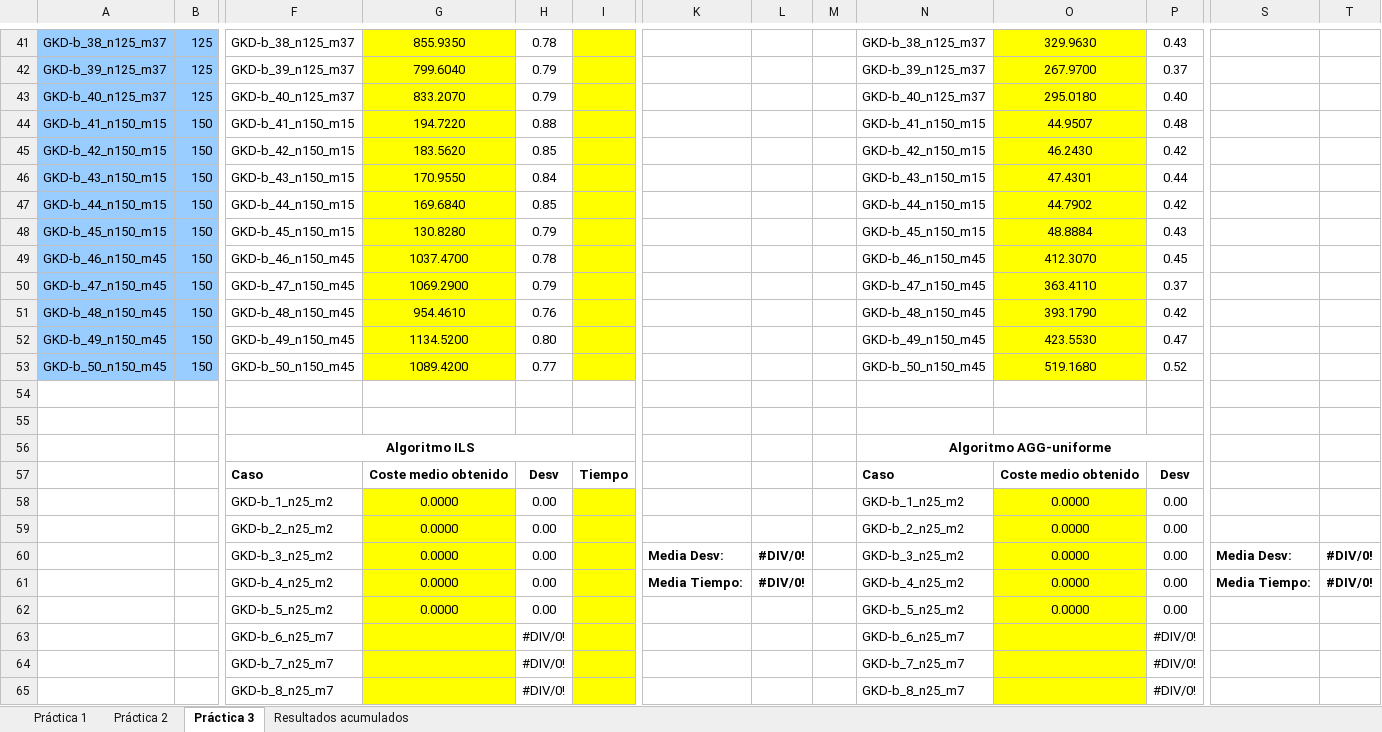
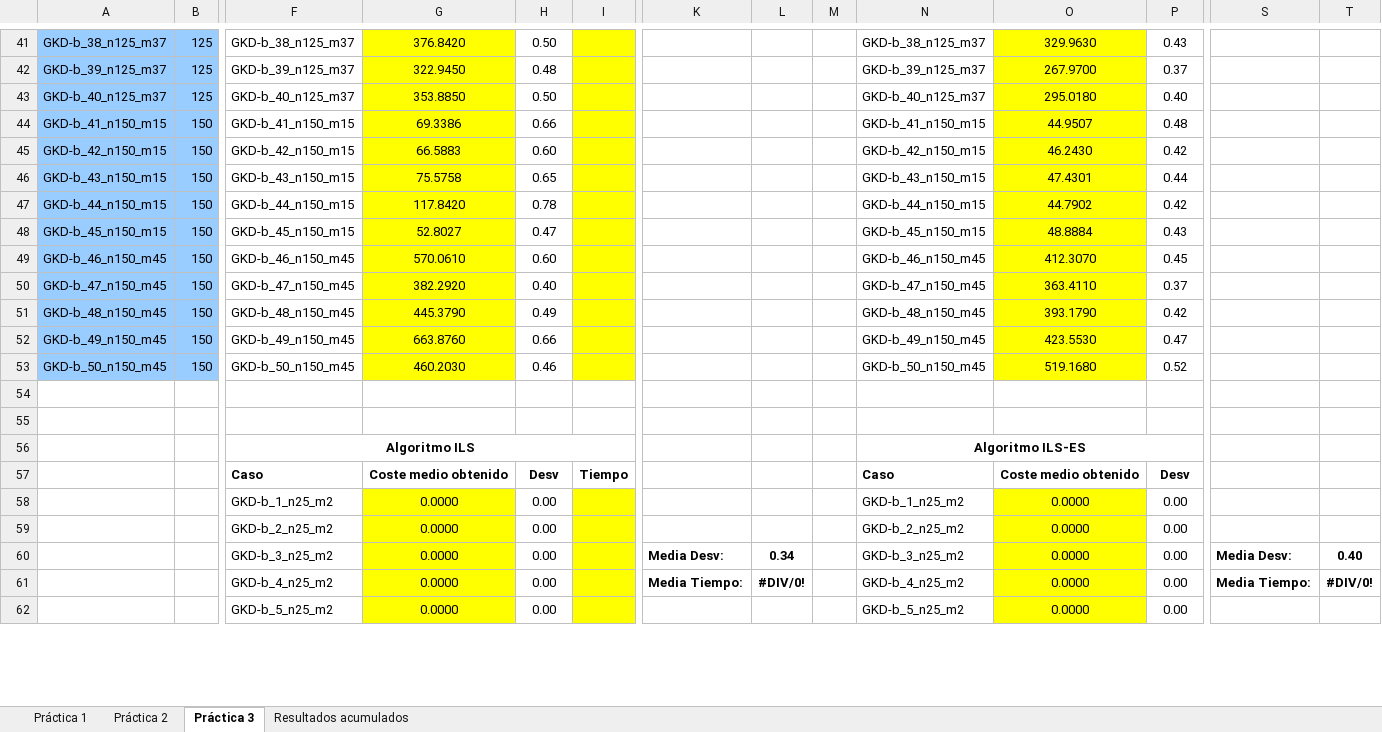
Before and after one commit to ferluque/Practica3MH, an Excel workbook: resultados/Tabla Completa.xlsx, sheet Práctica 3, drawn as a sheet; only a part is shown, gaps mark what is left out; values as stored, in another font and other column widths than the file's, no borders; removed rows and columns are numbered as before the commit, all else as after; rows hold the shown columns only; the diff covers the shown part only; the diff names each change by its address in the sheet, - before the commit and + after, or states it on an @@ line.

```diff
--- a/resultados/Tabla Completa.xlsx (sheet Práctica 3)
+++ b/resultados/Tabla Completa.xlsx (sheet Práctica 3)
-G41: 855.9350
+G41: 376.8420
-H41: 0.78
+H41: 0.50
-G42: 799.6040
+G42: 322.9450
-H42: 0.79
+H42: 0.48
-G43: 833.2070
+G43: 353.8850
-H43: 0.79
+H43: 0.50
-G44: 194.7220
+G44: 69.3386
-H44: 0.88
+H44: 0.66
-G45: 183.5620
+G45: 66.5883
-H45: 0.85
+H45: 0.60
-G46: 170.9550
+G46: 75.5758
-H46: 0.84
+H46: 0.65
-G47: 169.6840
+G47: 117.8420
-H47: 0.85
+H47: 0.78
-G48: 130.8280
+G48: 52.8027
-H48: 0.79
+H48: 0.47
-G49: 1037.4700
+G49: 570.0610
-H49: 0.78
+H49: 0.60
-G50: 1069.2900
+G50: 382.2920
-H50: 0.79
+H50: 0.40
-G51: 954.4610
+G51: 445.3790
-H51: 0.76
+H51: 0.49
-G52: 1134.5200
+G52: 663.8760
-H52: 0.80
+H52: 0.66
-G53: 1089.4200
+G53: 460.2030
-H53: 0.77
+H53: 0.46
-N56: Algoritmo AGG-uniforme
+N56: Algoritmo ILS-ES
-L60: #DIV/0!
+L60: 0.34
-T60: #DIV/0!
+T60: 0.40
-row 63:  |  | GKD-b_6_n25_m7 |  | #DIV/0! |  |  |  |  | GKD-b_6_n25_m7 |  | #DIV/0!
-row 64:  |  | GKD-b_7_n25_m7 |  | #DIV/0! |  |  |  |  | GKD-b_7_n25_m7 |  | #DIV/0!
-row 65:  |  | GKD-b_8_n25_m7 |  | #DIV/0! |  |  |  |  | GKD-b_8_n25_m7 |  | #DIV/0!
```
Also changed, not shown: 45 added rows, 42 removed rows and 64 edited cells elsewhere in this sheet, 45 other files.
